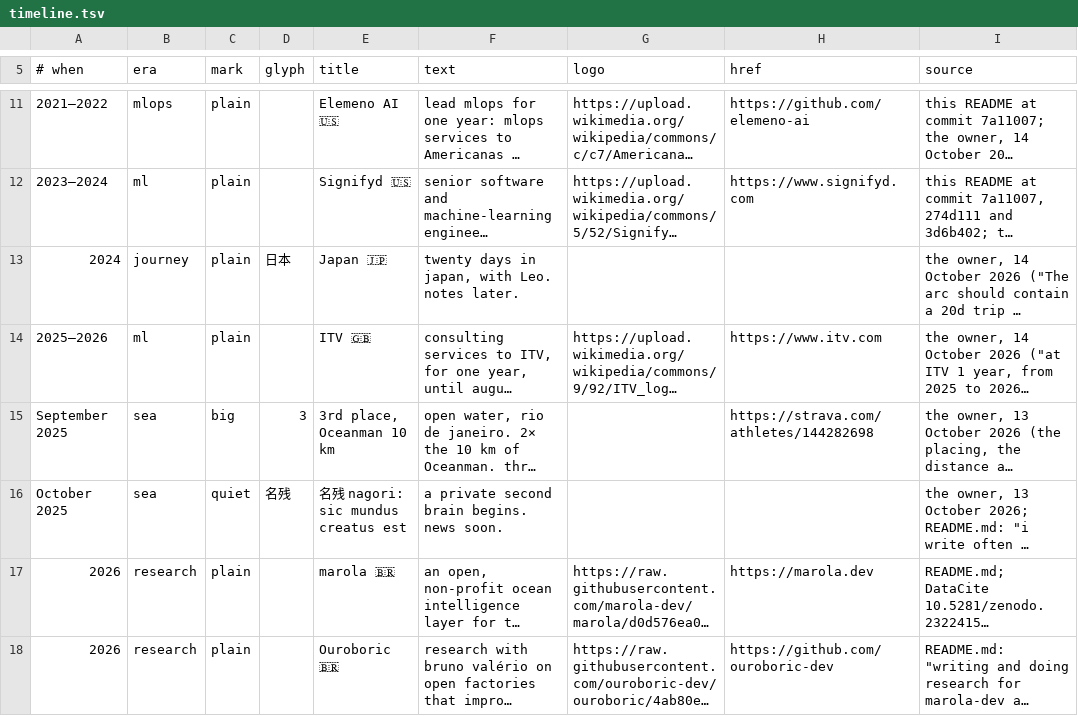
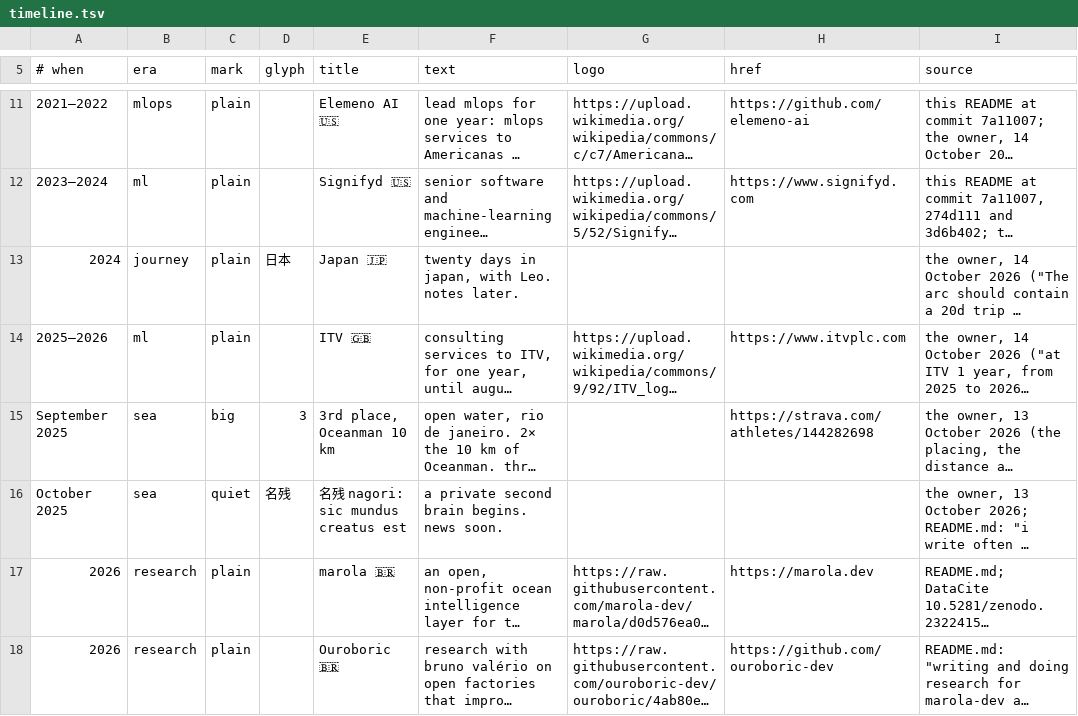
Before and after one commit to h0ffmann/h0ffmann, a TSV file: site/data/timeline.tsv, drawn as a sheet; only a part is shown, gaps mark what is left out; long unchanged cells end in …; the diff names each change by its address in the sheet, - before the commit and + after, or states it on an @@ line.

```diff
--- a/site/data/timeline.tsv
+++ b/site/data/timeline.tsv
-H14 (href): https://www.itv.com
+H14 (href): https://www.itvplc.com
```
Also changed, not shown: 1 other file.
